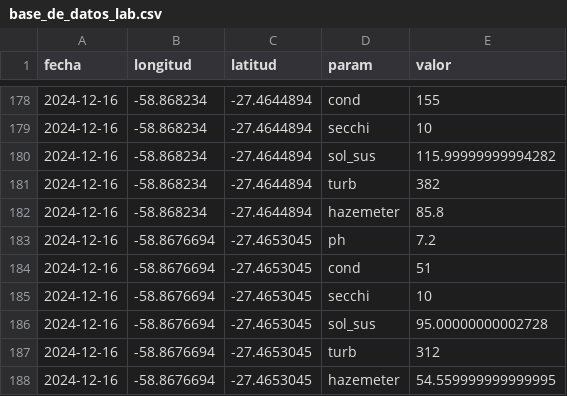
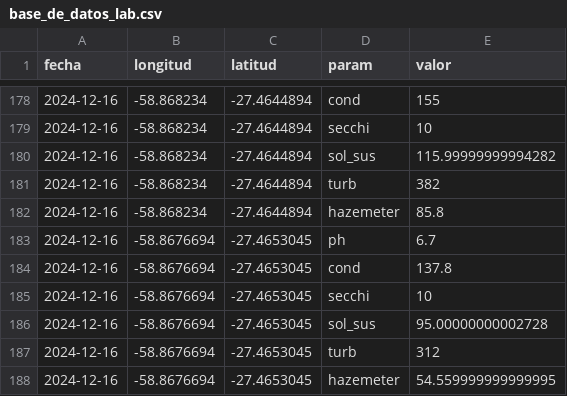
Before and after one commit to vhgauto/gistaq_parana, a CSV file: datos/base_de_datos_lab.csv, drawn as a sheet; only a part is shown, gaps mark what is left out; the diff covers the shown part only.

Commit message:
corrijo datos de cond y pH

```diff
--- a/datos/base_de_datos_lab.csv
+++ b/datos/base_de_datos_lab.csv
@@ -182,4 +182,4 @@ fecha,longitud,latitud,param,valor
 2024-12-16,-58.868234,-27.4644894,hazemeter,85.8
-2024-12-16,-58.8676694,-27.4653045,ph,7.2
-2024-12-16,-58.8676694,-27.4653045,cond,51
+2024-12-16,-58.8676694,-27.4653045,ph,6.7
+2024-12-16,-58.8676694,-27.4653045,cond,137.8
 2024-12-16,-58.8676694,-27.4653045,secchi,10
```
Also changed, not shown: 14 edited cells elsewhere in this file.
